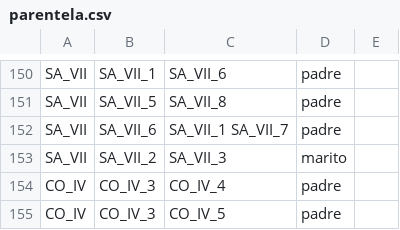
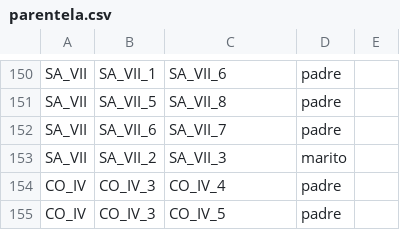
Before and after one commit to FondazioneFedericoZeri/Mercato_dell_arte, a CSV file: data/parentela.csv, drawn as a sheet; only a part is shown, gaps mark what is left out; the diff names each change by its address in the sheet, - before the commit and + after, or states it on an @@ line.

Commit message:
bug parentela risolto

```diff
--- a/data/parentela.csv
+++ b/data/parentela.csv
-C152: SA_VII_1 SA_VII_7
+C152: SA_VII_7
```
Also changed, not shown: 2 other files.
